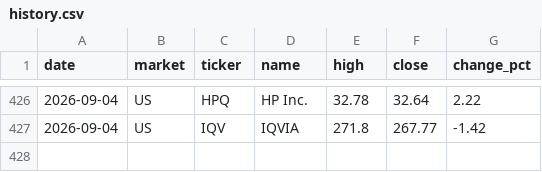
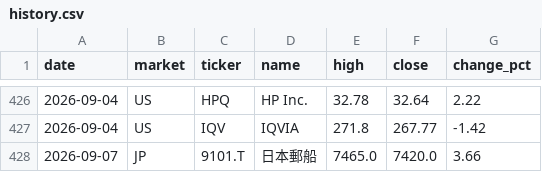
Before and after one commit to su402011-hash/high52-scanner, a CSV file: outputs/history.csv, drawn as a sheet; only a part is shown, gaps mark what is left out; the diff names each change by its address in the sheet, - before the commit and + after, or states it on an @@ line.

```diff
--- a/outputs/history.csv
+++ b/outputs/history.csv
+row 428: 2026-09-07 | JP | 9101.T | 日本郵船 | 7465.0 | 7420.0 | 3.66
```
Also changed, not shown: outputs/ranking.csv, 2 other files.
